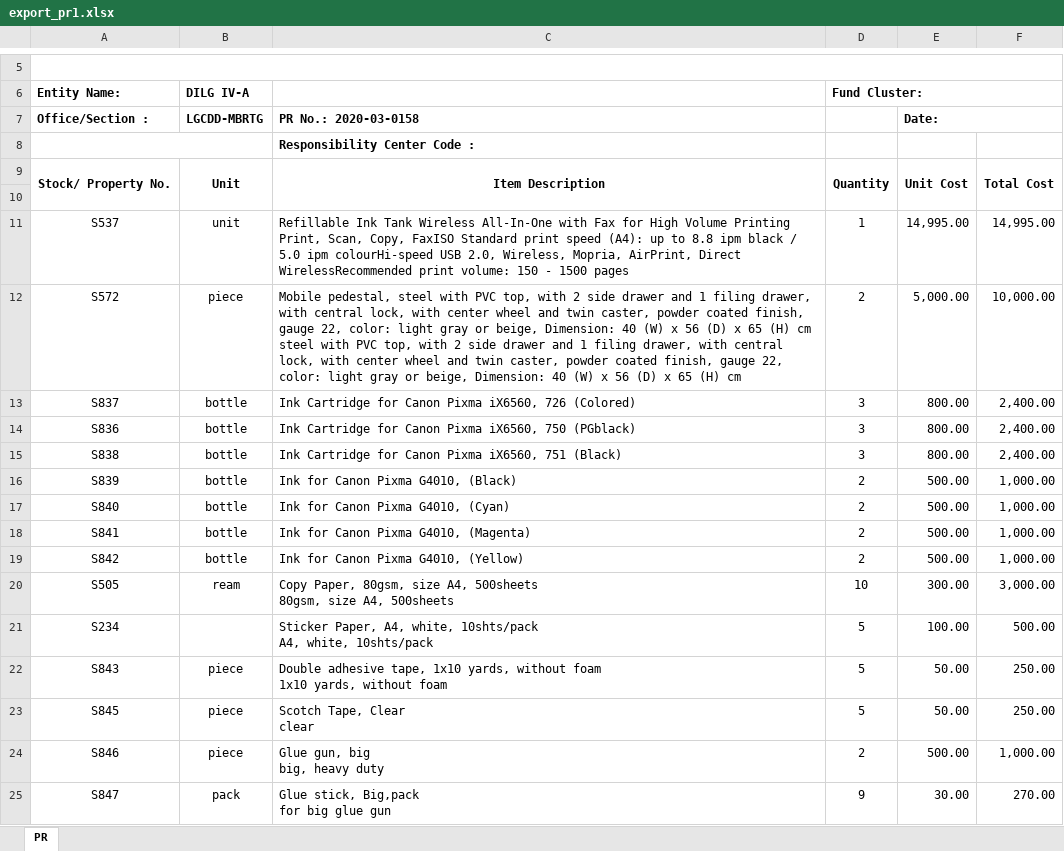
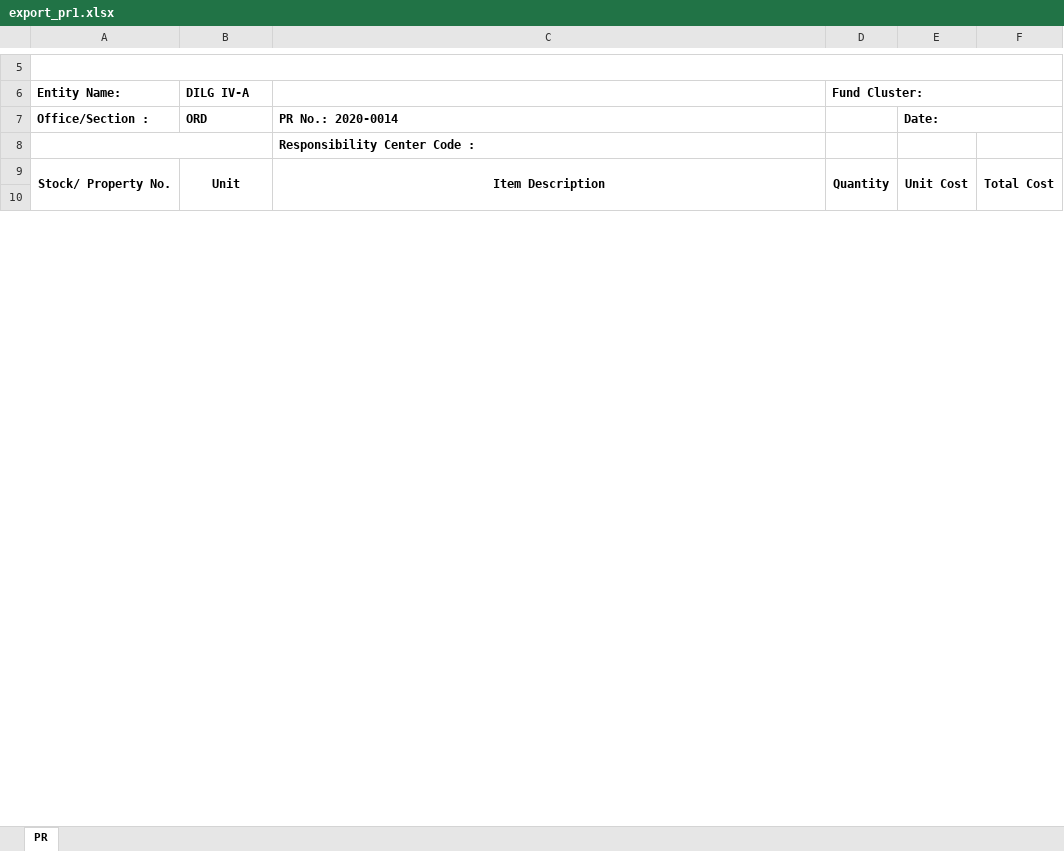
Before and after one commit to princezhian19/fas2020, an Excel workbook: export_pr1.xlsx, sheet PR, drawn as a sheet; only a part is shown, gaps mark what is left out; values as stored, in another font and other column widths than the file's, no borders; removed rows and columns are numbered as before the commit, all else as after; ↵ is a line break in a cell; the diff covers the shown part only; the diff names each change by its address in the sheet, - before the commit and + after, or states it on an @@ line.

```diff
--- a/export_pr1.xlsx (sheet PR)
+++ b/export_pr1.xlsx (sheet PR)
-B7 (DILG IV-A): LGCDD-MBRTG
+B7 (DILG IV-A): ORD
-C7: PR No.: 2020-03-0158
+C7: PR No.: 2020-0014
-row 11: S537 | unit | Refillable Ink Tank Wireless All-In-One with Fax for High Volume Printing ↵ Print, Scan, Copy, FaxISO Standard print speed (A4): up to 8.8 ipm black / 5.0 ipm colourHi-speed USB 2.0, Wireless, Mopria, AirPrint, Direct WirelessRecommended print volume: 150 - 1500 pages | 1 | 14,995.00 | 14,995.00
-row 12: S572 | piece | Mobile pedestal, steel with PVC top, with 2 side drawer and 1 filing drawer, with central lock, with center wheel and twin caster, powder coated finish, gauge 22, color: light gray or beige, Dimension: 40 (W) x 56 (D) x 65 (H) cm ↵ steel with PVC top, with 2 side drawer and 1 filing drawer, with central lock, with center wheel and twin caster, powder coated finish, gauge 22, color: light gray or beige, Dimension: 40 (W) x 56 (D) x 65 (H) cm | 2 | 5,000.00 | 10,000.00
-row 13: S837 | bottle | Ink Cartridge for Canon Pixma iX6560, 726 (Colored) | 3 | 800.00 | 2,400.00
-row 14: S836 | bottle | Ink Cartridge for Canon Pixma iX6560, 750 (PGblack) | 3 | 800.00 | 2,400.00
-row 15: S838 | bottle | Ink Cartridge for Canon Pixma iX6560, 751 (Black) | 3 | 800.00 | 2,400.00
-row 16: S839 | bottle | Ink for Canon Pixma G4010, (Black) | 2 | 500.00 | 1,000.00
-row 17: S840 | bottle | Ink for Canon Pixma G4010, (Cyan) | 2 | 500.00 | 1,000.00
-row 18: S841 | bottle | Ink for Canon Pixma G4010, (Magenta) | 2 | 500.00 | 1,000.00
-row 19: S842 | bottle | Ink for Canon Pixma G4010, (Yellow) | 2 | 500.00 | 1,000.00
-row 20: S505 | ream | Copy Paper, 80gsm, size A4, 500sheets ↵ 80gsm, size A4, 500sheets | 10 | 300.00 | 3,000.00
-row 21: S234 |  | Sticker Paper, A4, white, 10shts/pack ↵ A4, white, 10shts/pack | 5 | 100.00 | 500.00
-row 22: S843 | piece | Double adhesive tape, 1x10 yards, without foam ↵ 1x10 yards, without foam | 5 | 50.00 | 250.00
-row 23: S845 | piece | Scotch Tape, Clear ↵ clear | 5 | 50.00 | 250.00
-row 24: S846 | piece | Glue gun, big ↵ big, heavy duty | 2 | 500.00 | 1,000.00
-row 25: S847 | pack | Glue stick, Big,pack ↵ for big glue gun | 9 | 30.00 | 270.00
```
Also changed, not shown: 24 added rows, 9 removed rows and 5 edited cells elsewhere in this sheet, export_pr.xlsx, 2 other files.
